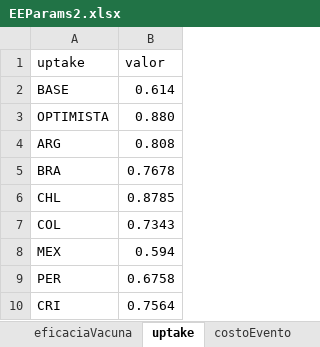
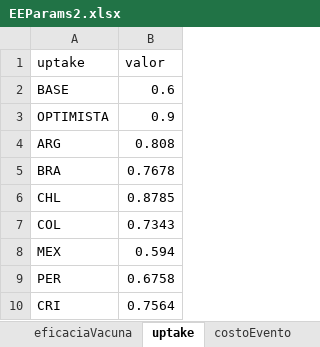
Before and after one commit to ciips-code/seir_ages, an Excel workbook: data/EEParams2.xlsx, sheet uptake, drawn as a sheet; values as stored, in another font and other column widths than the file's, no borders; the diff names each change by its address in the sheet, - before the commit and + after, or states it on an @@ line.

```diff
--- a/data/EEParams2.xlsx (sheet uptake)
+++ b/data/EEParams2.xlsx (sheet uptake)
-B2 (valor): 0.614
+B2 (valor): 0.6
-B3 (valor): 0.880
+B3 (valor): 0.9
```
Also changed, not shown: sheet eficaciaVacuna, 2 other files.
